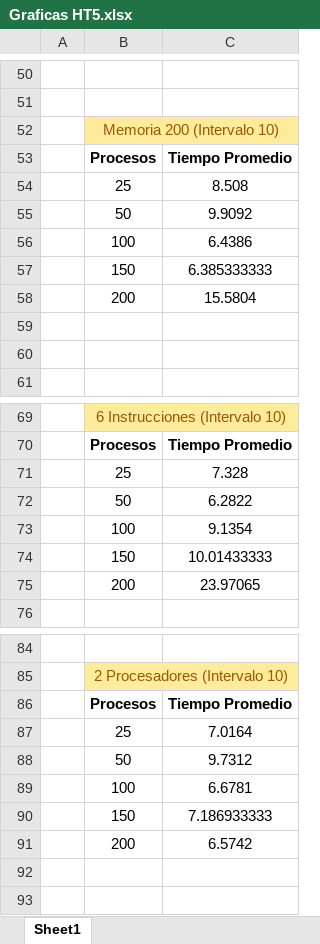
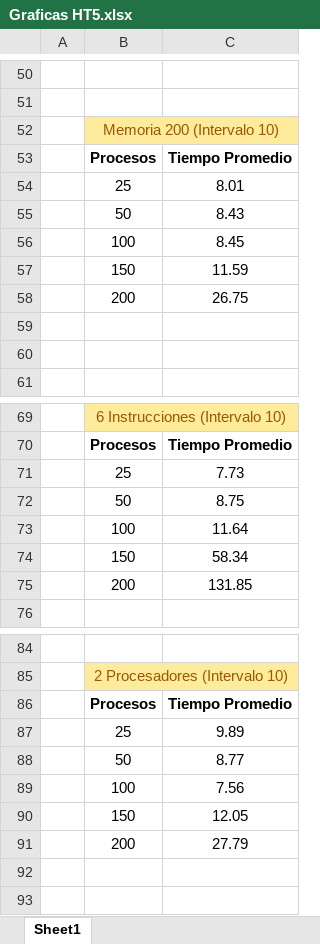
Before and after one commit to Miguel219/DatosHT5, an Excel workbook: Graficas HT5.xlsx, sheet Sheet1, drawn as a sheet; only a part is shown, gaps mark what is left out; values as stored, in another font and other column widths than the file's, no borders; charts and pictures not drawn; the diff covers the shown part only; the diff names each change by its address in the sheet, - before the commit and + after, or states it on an @@ line.

```diff
--- a/Graficas HT5.xlsx (sheet Sheet1)
+++ b/Graficas HT5.xlsx (sheet Sheet1)
-C54: 8.508
+C54: 8.01
-C55: 9.9092
+C55: 8.43
-C56: 6.4386
+C56: 8.45
-C57: 6.385333333
+C57: 11.59
-C58: 15.5804
+C58: 26.75
-C71: 7.328
+C71: 7.73
-C72: 6.2822
+C72: 8.75
-C73: 9.1354
+C73: 11.64
-C74: 10.01433333
+C74: 58.34
-C75: 23.97065
+C75: 131.85
-C87: 7.0164
+C87: 9.89
-C88: 9.7312
+C88: 8.77
-C89: 6.6781
+C89: 7.56
-C90: 7.186933333
+C90: 12.05
-C91: 6.5742
+C91: 27.79
```
Also changed, not shown: 45 edited cells elsewhere in this sheet, charts or pictures, 4 other files.
